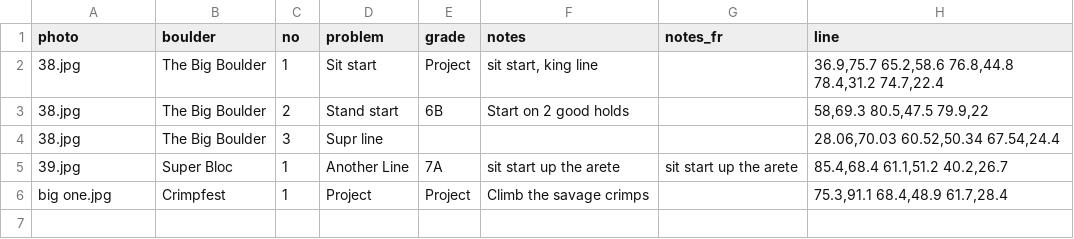
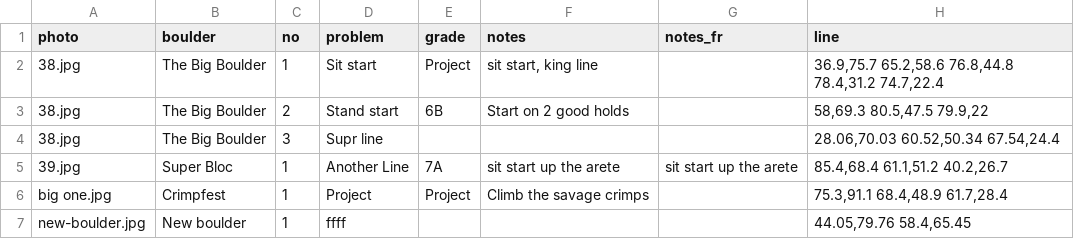
Before and after one commit to jonreading81/suffet-topo, a CSV file: data/boulders.csv, drawn as a sheet.

Commit message:
Sample data: two more photos + rows from testing the upload flow

```diff
--- a/data/boulders.csv
+++ b/data/boulders.csv
@@ -6 +6,2 @@
 "big one.jpg","Crimpfest",1,"Project","Project","Climb the savage crimps","","75.3,91.1 68.4,48.9 61.7,28.4"
+"new-boulder.jpg","New boulder",1,"ffff","","","","44.05,79.76 58.4,65.45"
```
Also changed, not shown: 2 other files.
